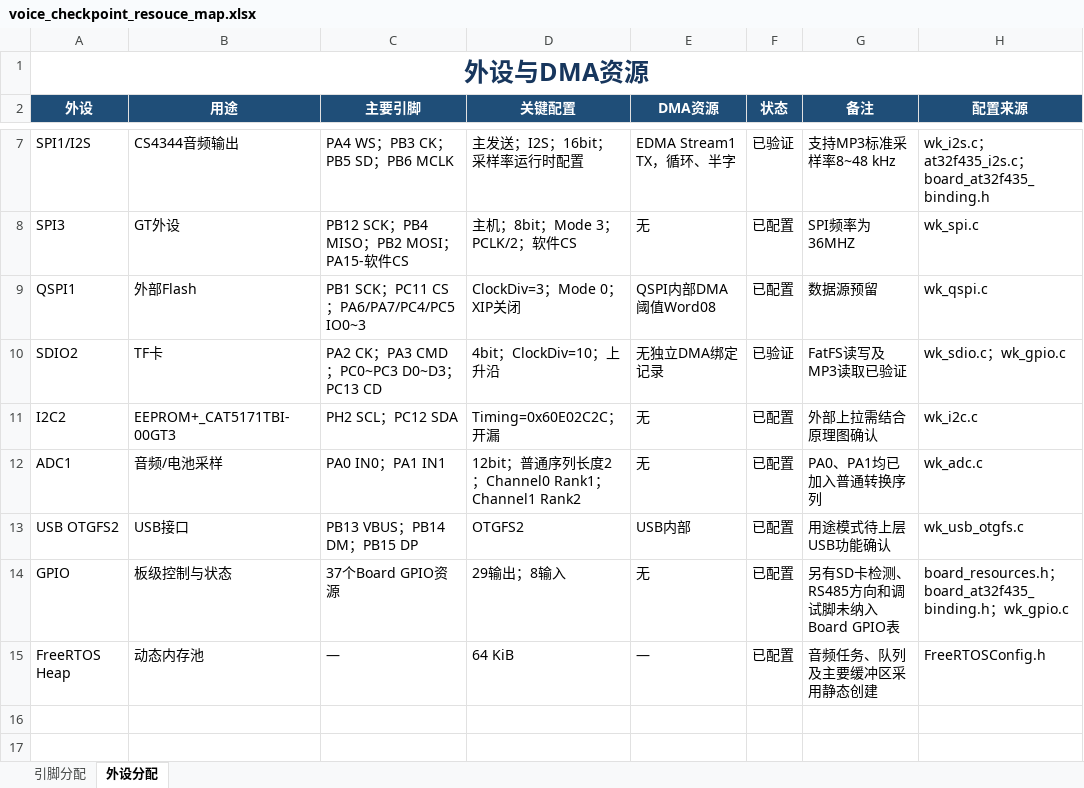
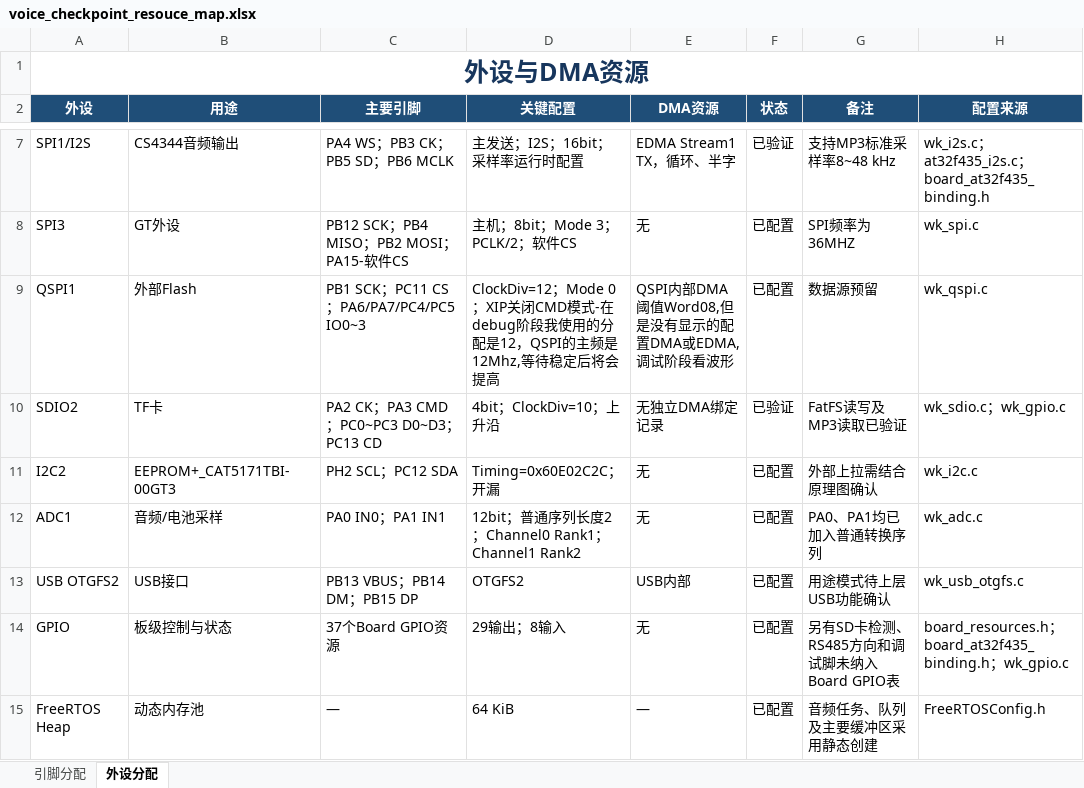
Before and after one commit to canyan-max/voice_checkpointe_app, an Excel workbook: 99_Doc/voice_checkpoint_resouce_map.xlsx, sheet 外设分配, drawn as a sheet; only a part is shown, gaps mark what is left out; values as stored, in another font and other column widths than the file's, no borders; conditional formats not drawn; the diff names each change by its address in the sheet, - before the commit and + after, or states it on an @@ line.

```diff
--- a/99_Doc/voice_checkpoint_resouce_map.xlsx (sheet 外设分配)
+++ b/99_Doc/voice_checkpoint_resouce_map.xlsx (sheet 外设分配)
-D9 (关键配置): ClockDiv=3；Mode 0；XIP关闭
+D9 (关键配置): ClockDiv=12；Mode 0；XIP关闭CMD模式-在debug阶段我使用的分配是12，QSPI的主频是12Mhz,等待稳定后将会提高
-E9 (DMA资源): QSPI内部DMA阈值Word08
+E9 (DMA资源): QSPI内部DMA阈值Word08,但是没有显示的配置DMA或EDMA,调试阶段看波形
```
Also changed, not shown: 3 other files.
